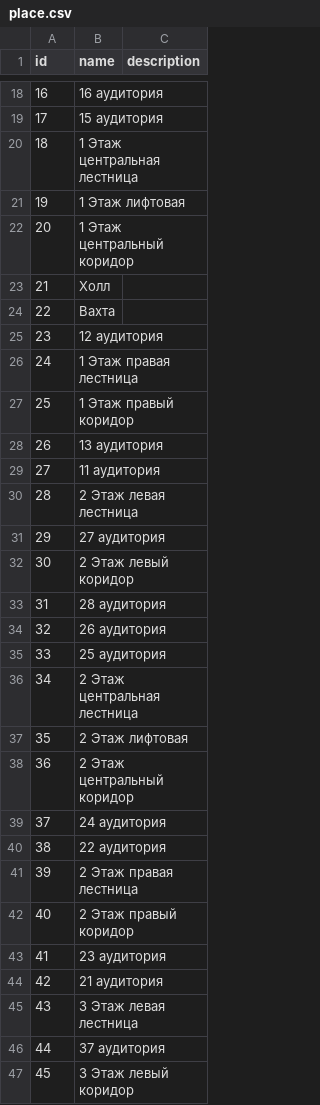
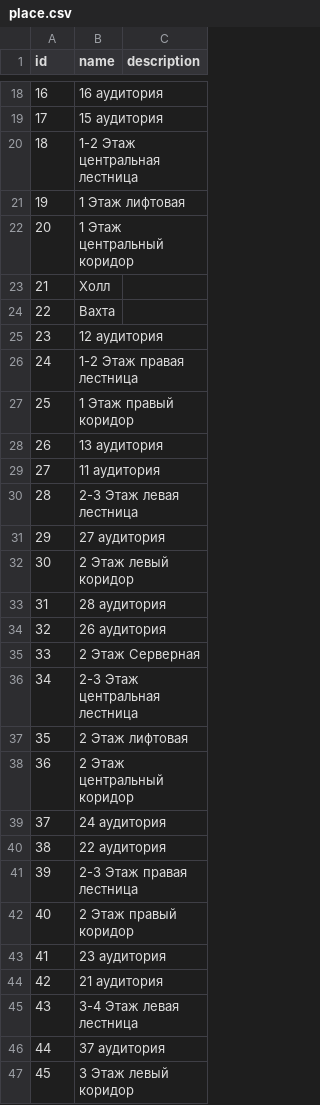
Before and after one commit to IAbsoluteZeroI/diplom, a CSV file: diplom_django/csv/place.csv, drawn as a sheet; only a part is shown, gaps mark what is left out; the diff covers the shown part only.

```diff
--- a/diplom_django/csv/place.csv
+++ b/diplom_django/csv/place.csv
@@ -19,3 +19,3 @@ id,name,description
 17,15 аудитория,
-18,1 Этаж центральная лестница,
+18,1-2 Этаж центральная лестница,
 19,1 Этаж лифтовая,
@@ -25,3 +25,3 @@ id,name,description
 23,12 аудитория,
-24,1 Этаж правая лестница,
+24,1-2 Этаж правая лестница,
 25,1 Этаж правый коридор,
@@ -29,3 +29,3 @@ id,name,description
 27,11 аудитория,
-28,2 Этаж левая лестница,
+28,2-3 Этаж левая лестница,
 29,27 аудитория,
@@ -34,4 +34,4 @@ id,name,description
 32,26 аудитория,
-33,25 аудитория,
-34,2 Этаж центральная лестница,
+33,2 Этаж Серверная,
+34,2-3 Этаж центральная лестница,
 35,2 Этаж лифтовая,
@@ -40,3 +40,3 @@ id,name,description
 38,22 аудитория,
-39,2 Этаж правая лестница,
+39,2-3 Этаж правая лестница,
 40,2 Этаж правый коридор,
@@ -44,3 +44,3 @@ id,name,description
 42,21 аудитория,
-43,3 Этаж левая лестница,
+43,3-4 Этаж левая лестница,
 44,37 аудитория,
```
Also changed, not shown: 16 edited cells elsewhere in this file, diplom_django/csv/camera.csv, 13 other files.
